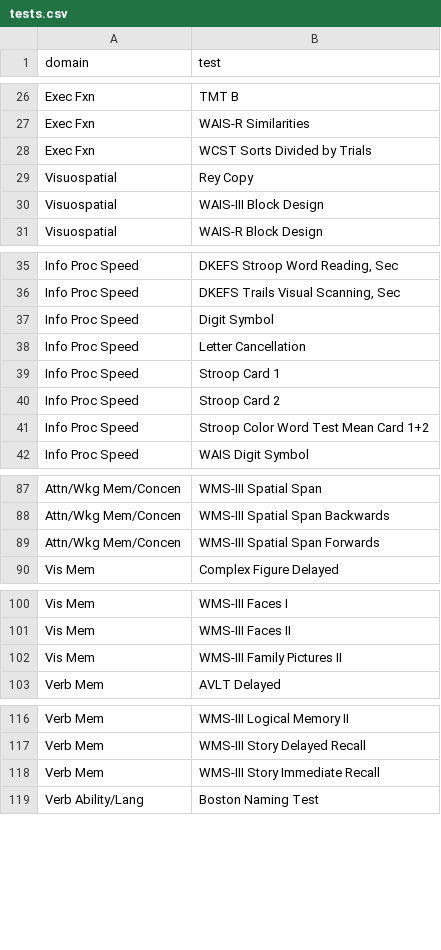
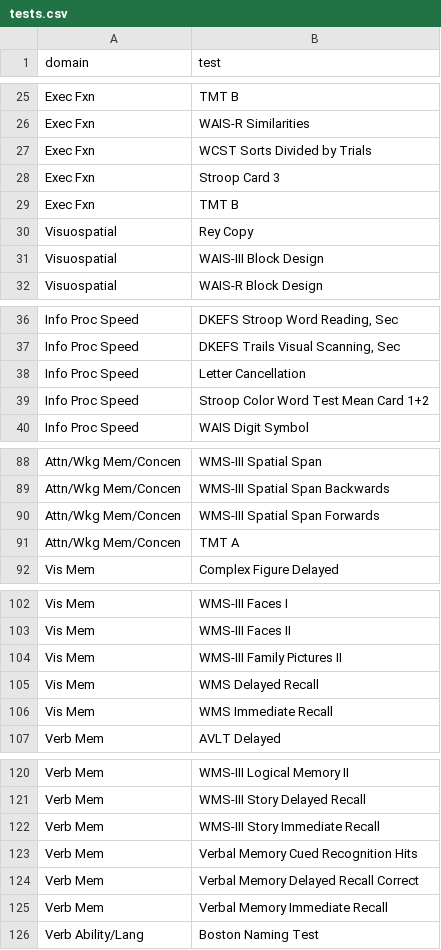
Before and after one commit to benjamin-chan/CogImpAfterBreastCaACT, a CSV file: tests.csv, drawn as a sheet; only a part is shown, gaps mark what is left out; the diff covers the shown part only.

```diff
--- a/tests.csv
+++ b/tests.csv
@@ -28,2 +27,4 @@
 "Exec Fxn","WCST Sorts Divided by Trials"
+"Exec Fxn","   Stroop Card 3"
+"Exec Fxn","   TMT B"
 "Visuospatial","Rey Copy"
@@ -36,6 +37,3 @@
 "Info Proc Speed","DKEFS Trails Visual Scanning, Sec"
-"Info Proc Speed","Digit Symbol"
 "Info Proc Speed","Letter Cancellation"
-"Info Proc Speed","Stroop Card 1"
-"Info Proc Speed","Stroop Card 2"
 "Info Proc Speed","Stroop Color Word Test Mean Card 1+2"
@@ -89,2 +90,3 @@
 "Attn/Wkg Mem/Concen","WMS-III Spatial Span Forwards"
+"Attn/Wkg Mem/Concen","   TMT A"
 "Vis Mem","Complex Figure Delayed"
@@ -102,2 +104,4 @@
 "Vis Mem","WMS-III Family Pictures II"
+"Vis Mem","   WMS Delayed Recall"
+"Vis Mem","   WMS Immediate Recall"
 "Verb Mem","AVLT Delayed"
@@ -118,2 +122,5 @@
 "Verb Mem","WMS-III Story Immediate Recall"
+"Verb Mem","   Verbal Memory Cued Recognition Hits"
+"Verb Mem","   Verbal Memory Delayed Recall Correct"
+"Verb Mem","   Verbal Memory Immediate Recall"
 "Verb Ability/Lang","Boston Naming Test"
```
Also changed, not shown: 2 moved rows elsewhere in this file, Output/metaAnalysisCognitiveImpairment-summary.csv, 15 other files.
